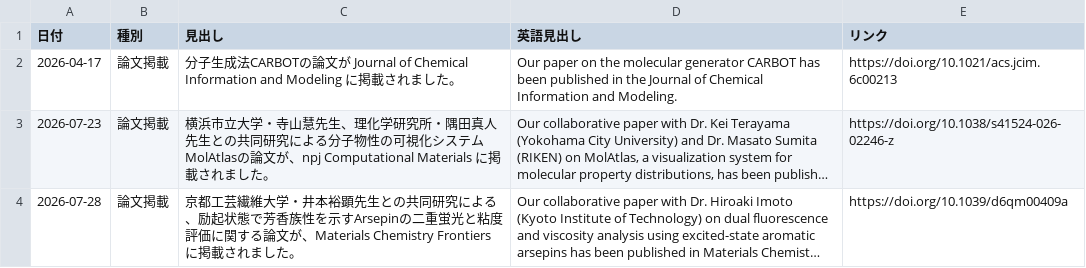
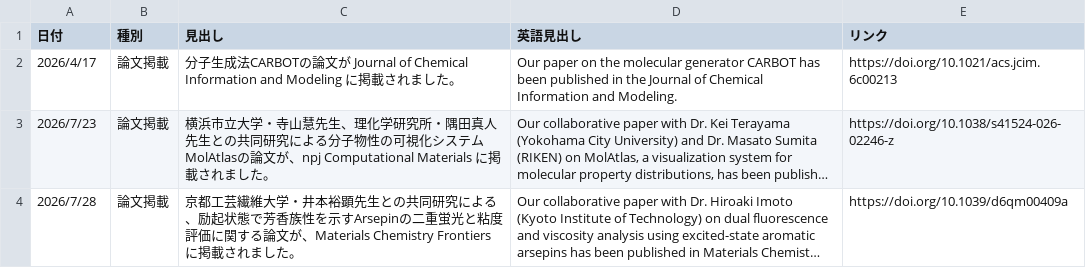
Before and after one commit to sugakgroup/sugakgroup.github.io, a CSV file: data/news.csv, drawn as a sheet; long unchanged cells end in …; the diff names each change by its address in the sheet, - before the commit and + after, or states it on an @@ line.

```diff
--- a/data/news.csv
+++ b/data/news.csv
-A2 (日付): 2026-04-17
+A2 (日付): 2026/4/17
-A3 (日付): 2026-07-23
+A3 (日付): 2026/7/23
-A4 (日付): 2026-07-28
+A4 (日付): 2026/7/28
```
Also changed, not shown: data/presentations.csv, data/schedule.csv, 1 other file.
